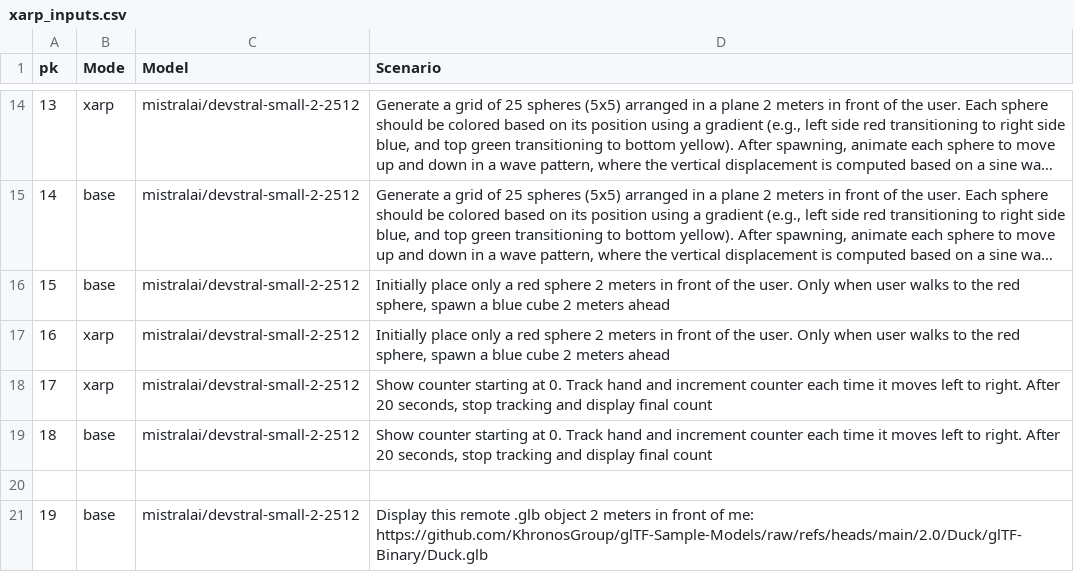
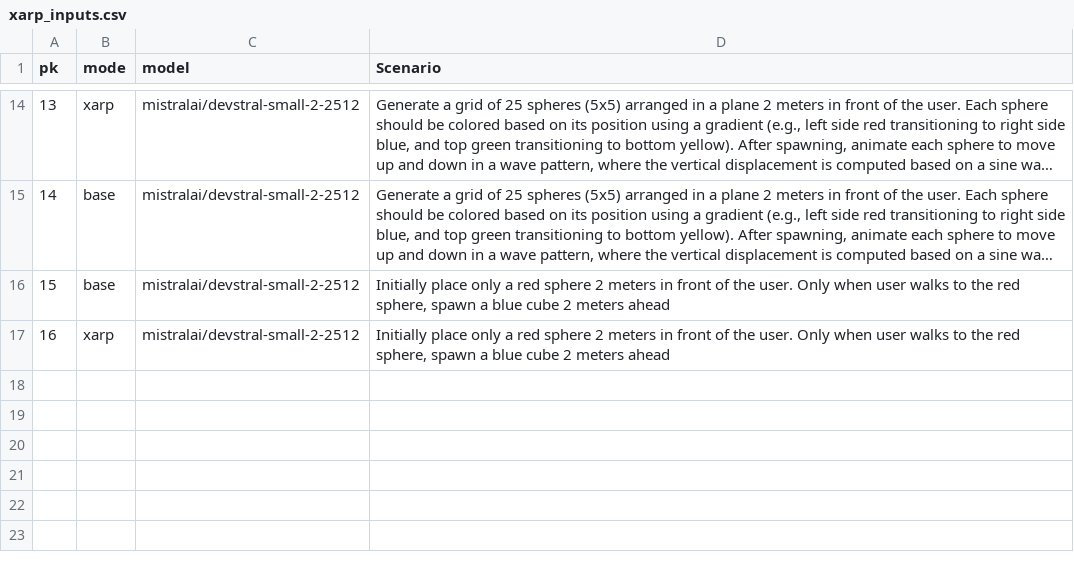
Before and after one commit to kelvinjou/xarp, a CSV file: demos/xarp_inputs.csv, drawn as a sheet; only a part is shown, gaps mark what is left out; long unchanged cells end in …; the diff names each change by its address in the sheet, - before the commit and + after, or states it on an @@ line.

```diff
--- a/demos/xarp_inputs.csv
+++ b/demos/xarp_inputs.csv
-B1: Mode
+B1: mode
-C1: Model
+C1: model
-row 18: 17 | xarp | mistralai/devstral-small-2-2512 | Show counter starting at 0. Track hand and increment counter each time it moves left to right. After 20 seconds, stop tracking and display final count
-row 19: 18 | base | mistralai/devstral-small-2-2512 | Show counter starting at 0. Track hand and increment counter each time it moves left to right. After 20 seconds, stop tracking and display final count
-row 20: (empty)
-row 21: 19 | base | mistralai/devstral-small-2-2512 | Display this remote .glb object 2 meters in front of me: https://github.com/KhronosGroup/glTF-Sample-Models/raw/refs/heads/main/2.0/Duck/glTF-Binary/Duck.glb
```
Also changed, not shown: demos/z_results1.csv, 1 other file.
